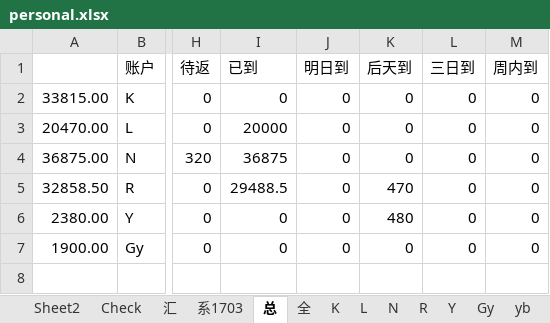
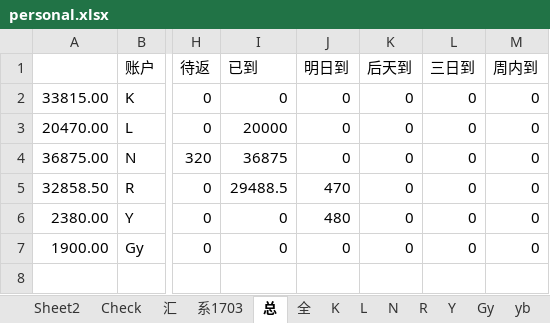
Before and after one commit to Kingva/minibondforstaging, an Excel workbook: aptop/personal.xlsx, sheet 总, drawn as a sheet; only a part is shown, gaps mark what is left out; values as stored, in another font and other column widths than the file's, no borders; the diff names each change by its address in the sheet, - before the commit and + after, or states it on an @@ line.

```diff
--- a/aptop/personal.xlsx (sheet 总)
+++ b/aptop/personal.xlsx (sheet 总)
-J5 (明日到): 0
+J5 (明日到): 470
-K5 (后天到): 470
+K5 (后天到): 0
-J6 (明日到): 0
+J6 (明日到): 480
-K6 (后天到): 480
+K6 (后天到): 0
```
Also changed, not shown: sheet Check, 3 other files.
